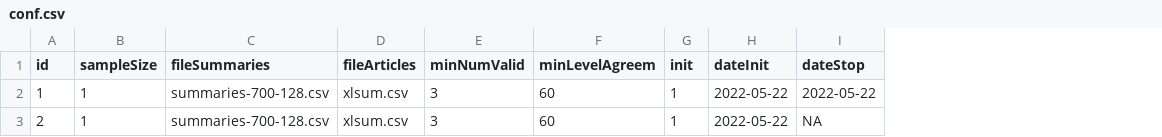
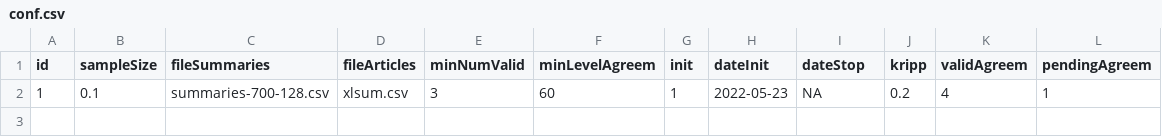
Before and after one commit to solDC/summariesApp, a CSV file: data/inputs/conf.csv, drawn as a sheet; removed rows and columns are numbered as before the commit, all else as after; the diff names each change by its address in the sheet, - before the commit and + after, or states it on an @@ line.

Commit message:
interfaz admin estado validacion

```diff
--- a/data/inputs/conf.csv
+++ b/data/inputs/conf.csv
+column J (kripp), row 2: 0.2
+column K (validAgreem), row 2: 4
+column L (pendingAgreem), row 2: 1
-B2 (sampleSize): 1
+B2 (sampleSize): 0.1
-H2 (dateInit): 2022-05-22
+H2 (dateInit): 2022-05-23
-I2 (dateStop): 2022-05-22
+I2 (dateStop): NA
-row 3: 2 | 1 | summaries-700-128.csv | xlsum.csv | 3 | 60 | 1 | 2022-05-22 | NA
```
Also changed, not shown: data/inputs/users.csv, 9 other files.
